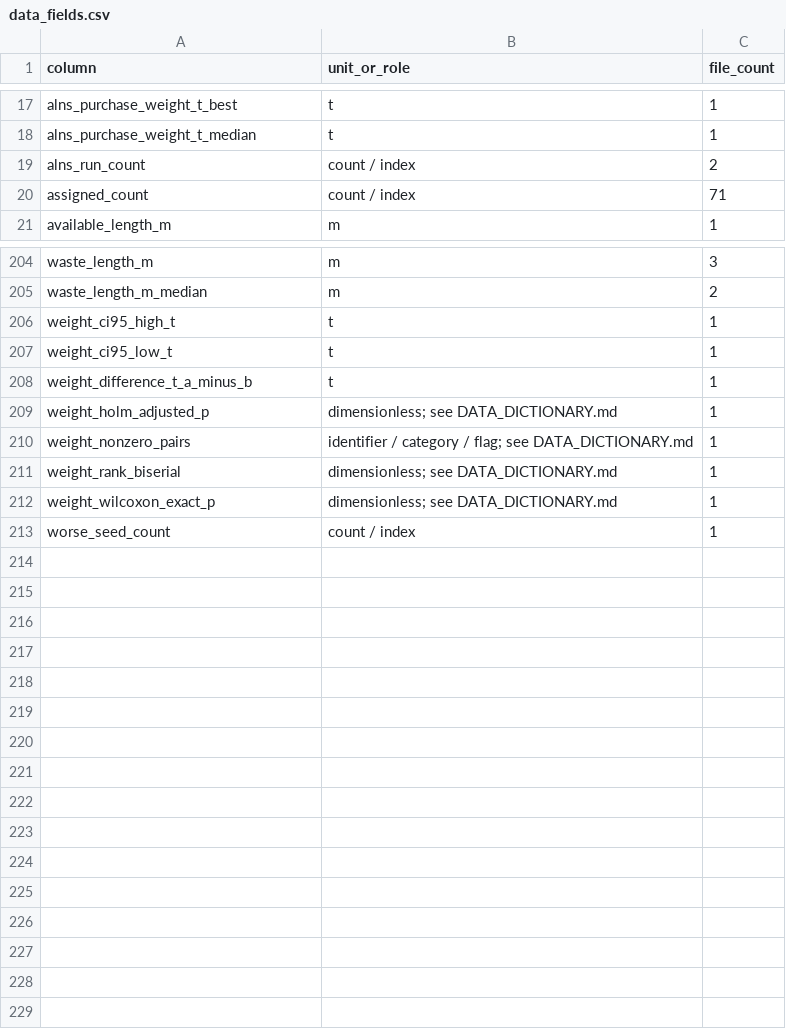
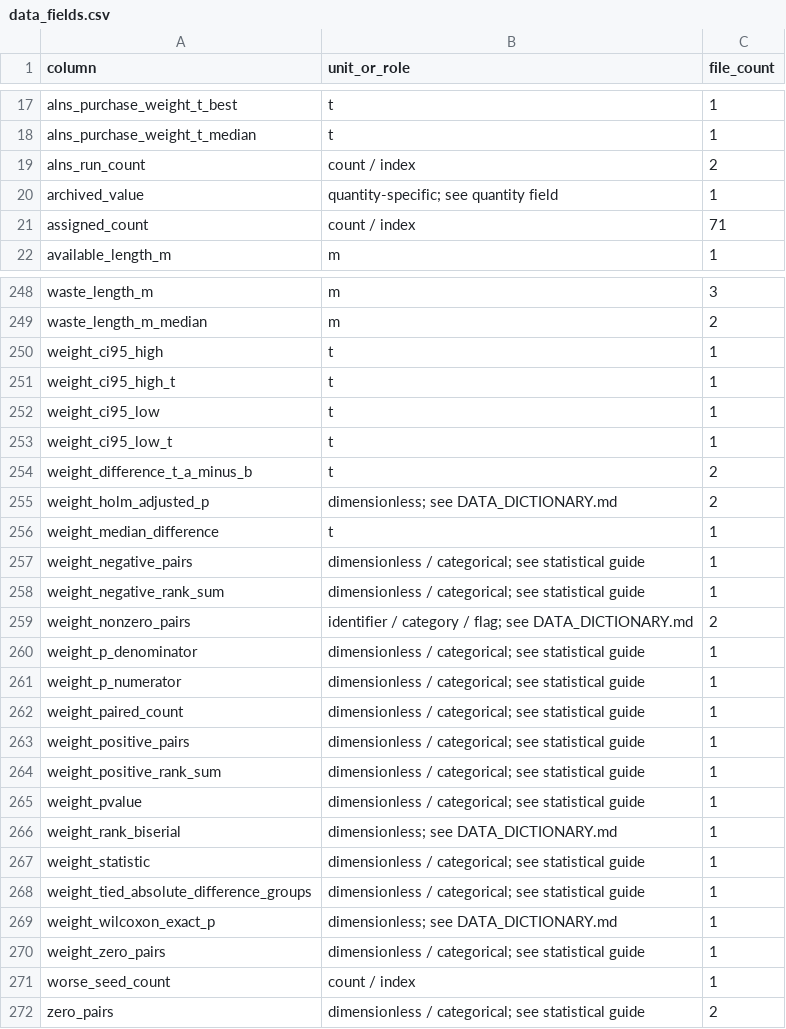
Before and after one commit to caramelling/finite-multisource-nesting, a CSV file: metadata/data_fields.csv, drawn as a sheet; only a part is shown, gaps mark what is left out; the diff covers the shown part only.

Commit message:
Publish reproducible statistical reanalysis and provenance audit

```diff
--- a/metadata/data_fields.csv
+++ b/metadata/data_fields.csv
@@ -19,2 +19,3 @@ alns_purchase_weight_t_median,t,1
 alns_run_count,count / index,2
+archived_value,quantity-specific; see quantity field,1
 assigned_count,count / index,71
@@ -205,9 +249,24 @@ waste_length_m,m,3
 waste_length_m_median,m,2
+weight_ci95_high,t,1
 weight_ci95_high_t,t,1
+weight_ci95_low,t,1
 weight_ci95_low_t,t,1
-weight_difference_t_a_minus_b,t,1
-weight_holm_adjusted_p,dimensionless; see DATA_DICTIONARY.md,1
-weight_nonzero_pairs,identifier / category / flag; see DATA_DICTIONARY.md,1
+weight_difference_t_a_minus_b,t,2
+weight_holm_adjusted_p,dimensionless; see DATA_DICTIONARY.md,2
+weight_median_difference,t,1
+weight_negative_pairs,dimensionless / categorical; see statistical guide,1
+weight_negative_rank_sum,dimensionless / categorical; see statistical guide,1
+weight_nonzero_pairs,identifier / category / flag; see DATA_DICTIONARY.md,2
+weight_p_denominator,dimensionless / categorical; see statistical guide,1
+weight_p_numerator,dimensionless / categorical; see statistical guide,1
+weight_paired_count,dimensionless / categorical; see statistical guide,1
+weight_positive_pairs,dimensionless / categorical; see statistical guide,1
+weight_positive_rank_sum,dimensionless / categorical; see statistical guide,1
+weight_pvalue,dimensionless / categorical; see statistical guide,1
 weight_rank_biserial,dimensionless; see DATA_DICTIONARY.md,1
+weight_statistic,dimensionless / categorical; see statistical guide,1
+weight_tied_absolute_difference_groups,dimensionless / categorical; see statistical guide,1
 weight_wilcoxon_exact_p,dimensionless; see DATA_DICTIONARY.md,1
+weight_zero_pairs,dimensionless / categorical; see statistical guide,1
 worse_seed_count,count / index,1
+zero_pairs,dimensionless / categorical; see statistical guide,2
```
Also changed, not shown: 43 added rows and 11 edited cells elsewhere in this file, metadata/file_inventory.csv, 26 other files.
